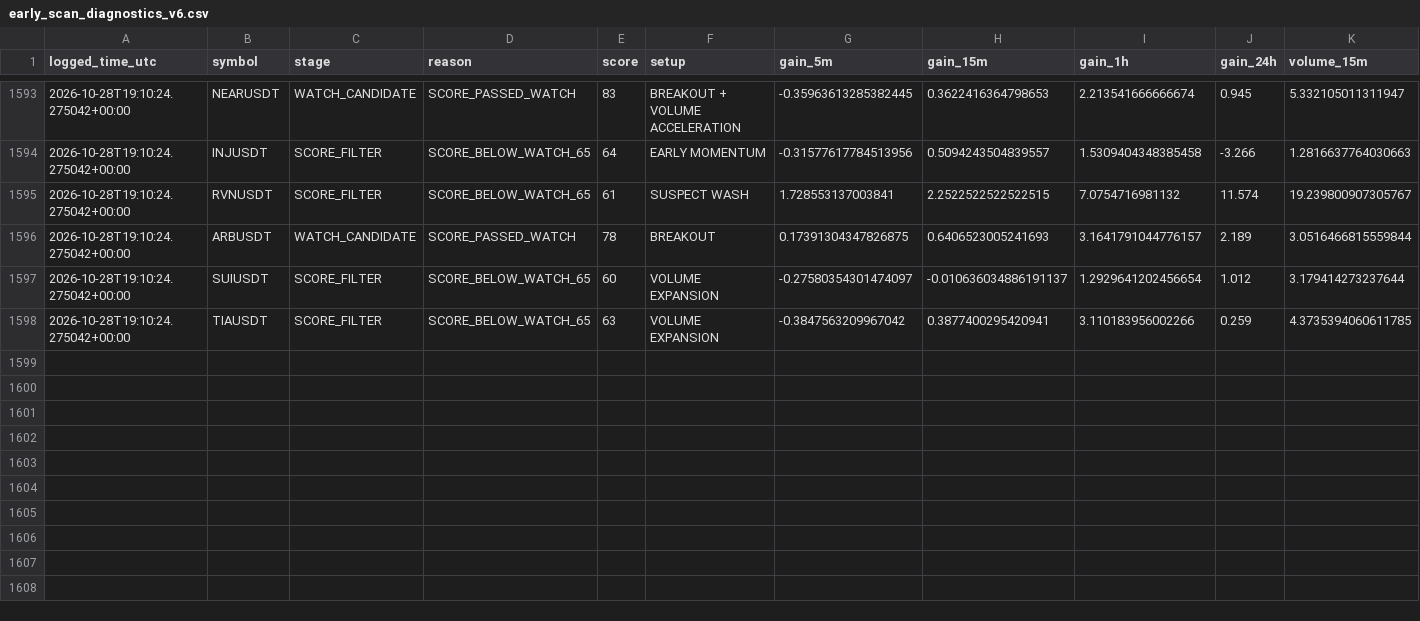
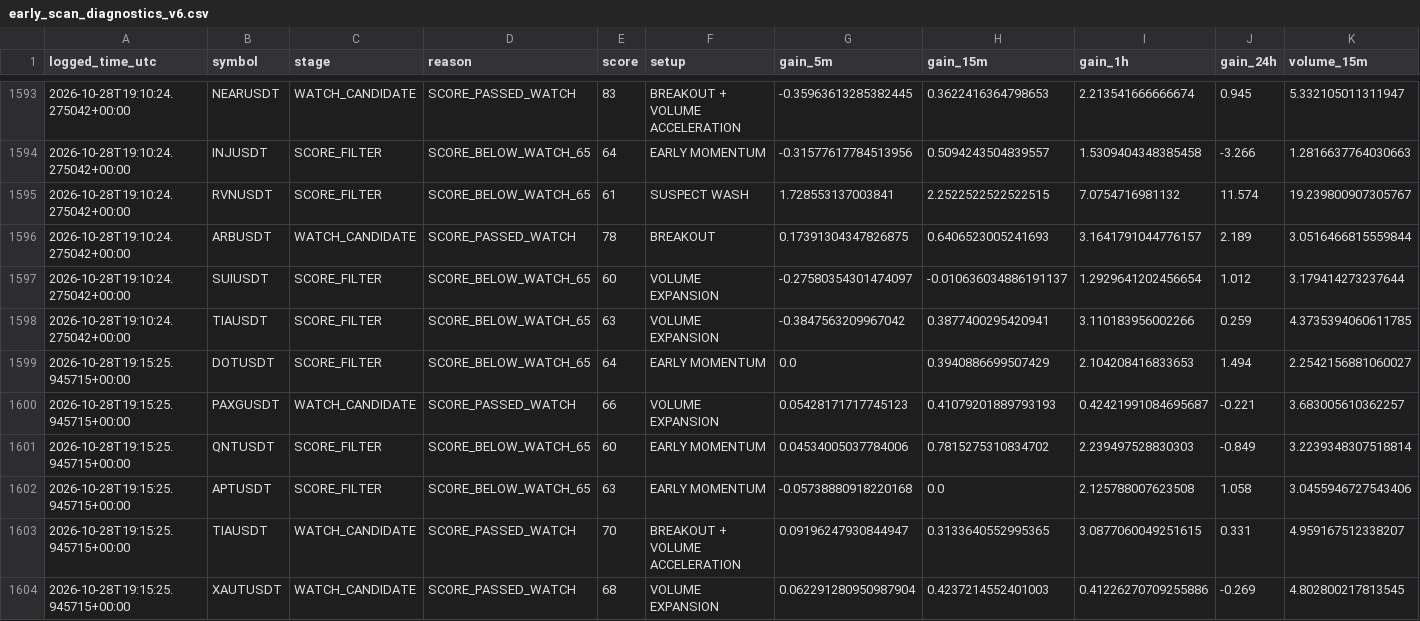
Before and after one commit to solom20232007/v6, a CSV file: early_scan_diagnostics_v6.csv, drawn as a sheet; only a part is shown, gaps mark what is left out; rows hold the shown columns only; the diff names each change by its address in the sheet, - before the commit and + after, or states it on an @@ line.

```diff
--- a/early_scan_diagnostics_v6.csv
+++ b/early_scan_diagnostics_v6.csv
+row 1599: 2026-10-28T19:15:25.945715+00:00 | DOTUSDT | SCORE_FILTER | SCORE_BELOW_WATCH_65 | 64 | EARLY MOMENTUM | 0.0 | 0.3940886699507429 | 2.104208416833653 | 1.494 | 2.2542156881060027
+row 1600: 2026-10-28T19:15:25.945715+00:00 | PAXGUSDT | WATCH_CANDIDATE | SCORE_PASSED_WATCH | 66 | VOLUME EXPANSION | 0.05428171717745123 | 0.41079201889793193 | 0.42421991084695687 | -0.221 | 3.683005610362257
+row 1601: 2026-10-28T19:15:25.945715+00:00 | QNTUSDT | SCORE_FILTER | SCORE_BELOW_WATCH_65 | 60 | EARLY MOMENTUM | 0.04534005037784006 | 0.7815275310834702 | 2.239497528830303 | -0.849 | 3.2239348307518814
+row 1602: 2026-10-28T19:15:25.945715+00:00 | APTUSDT | SCORE_FILTER | SCORE_BELOW_WATCH_65 | 63 | EARLY MOMENTUM | -0.05738880918220168 | 0.0 | 2.125788007623508 | 1.058 | 3.0455946727543406
+row 1603: 2026-10-28T19:15:25.945715+00:00 | TIAUSDT | WATCH_CANDIDATE | SCORE_PASSED_WATCH | 70 | BREAKOUT + VOLUME ACCELERATION | 0.09196247930844947 | 0.3133640552995365 | 3.0877060049251615 | 0.331 | 4.959167512338207
+row 1604: 2026-10-28T19:15:25.945715+00:00 | XAUTUSDT | WATCH_CANDIDATE | SCORE_PASSED_WATCH | 68 | VOLUME EXPANSION | 0.062291280950987904 | 0.4237214552401003 | 0.41226270709255886 | -0.269 | 4.802800217813545
```
Also changed, not shown: early_watch_log_v6.csv, 1 other file.
